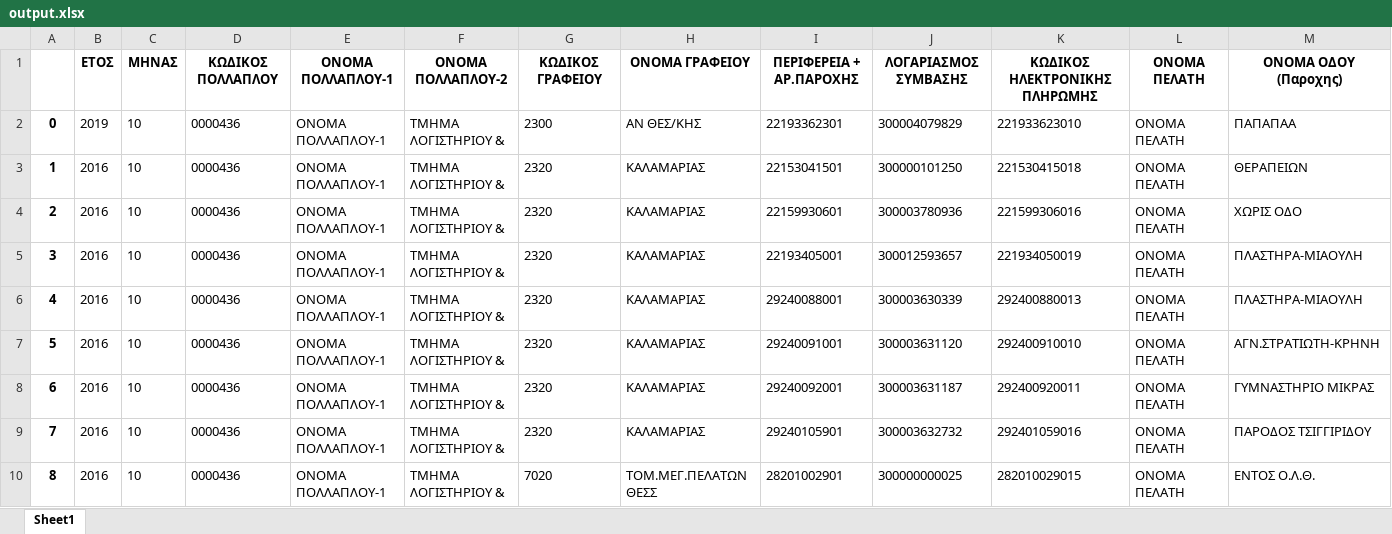
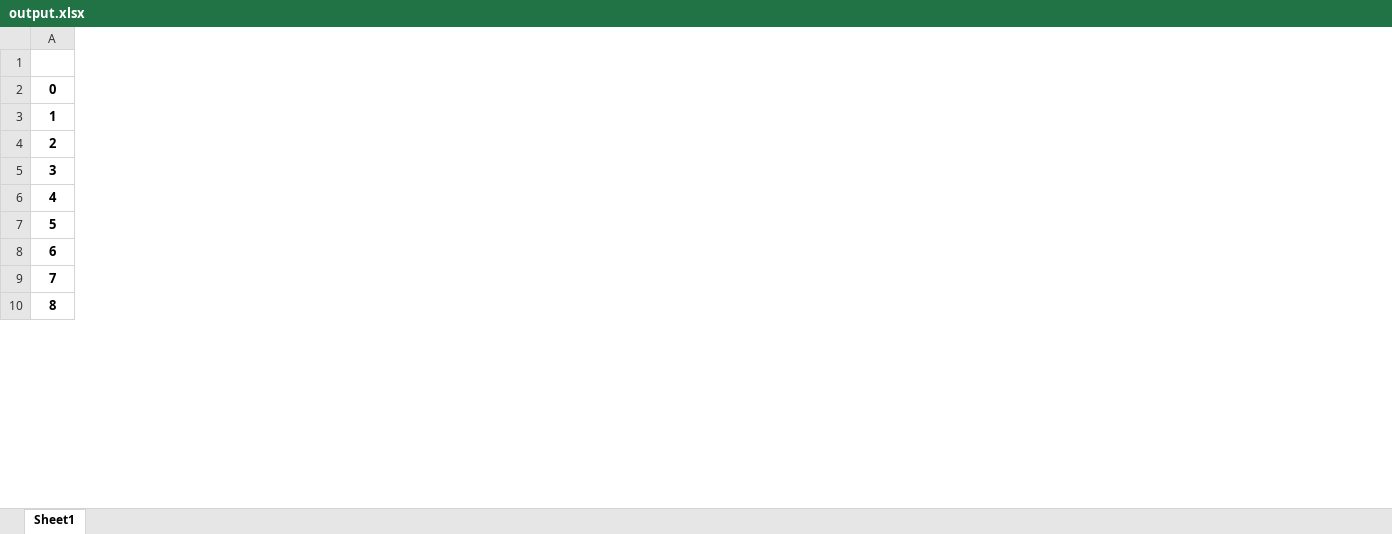
Before and after one commit to neteng0911/deh, an Excel workbook: files/output.xlsx, sheet Sheet1, drawn as a sheet; only a part is shown; values as stored, in another font and other column widths than the file's, no borders; removed rows and columns are numbered as before the commit, all else as after; the diff covers the shown part only; the diff names each change by its address in the sheet, - before the commit and + after, or states it on an @@ line.

```diff
--- a/files/output.xlsx (sheet Sheet1)
+++ b/files/output.xlsx (sheet Sheet1)
-column B, rows 1-10: ΕΤΟΣ | 2019 | 2016 | 2016 | 2016 | 2016 | 2016 | 2016 | 2016 | 2016
-column C, rows 1-10: ΜΗΝΑΣ | 10 | 10 | 10 | 10 | 10 | 10 | 10 | 10 | 10
-column D, rows 1-10: ΚΩΔΙΚΟΣ ΠΟΛΛΑΠΛΟΥ | 0000436 | 0000436 | 0000436 | 0000436 | 0000436 | 0000436 | 0000436 | 0000436 | 0000436
-column E, rows 1-10: all ΟΝΟΜΑ ΠΟΛΛΑΠΛΟΥ-1
-column F, rows 1-10: ΟΝΟΜΑ ΠΟΛΛΑΠΛΟΥ-2 | ΤΜΗΜΑ ΛΟΓΙΣΤΗΡΙΟΥ & | ΤΜΗΜΑ ΛΟΓΙΣΤΗΡΙΟΥ & | ΤΜΗΜΑ ΛΟΓΙΣΤΗΡΙΟΥ & | ΤΜΗΜΑ ΛΟΓΙΣΤΗΡΙΟΥ & | ΤΜΗΜΑ ΛΟΓΙΣΤΗΡΙΟΥ & | ΤΜΗΜΑ ΛΟΓΙΣΤΗΡΙΟΥ & | ΤΜΗΜΑ ΛΟΓΙΣΤΗΡΙΟΥ & | ΤΜΗΜΑ ΛΟΓΙΣΤΗΡΙΟΥ & | ΤΜΗΜΑ ΛΟΓΙΣΤΗΡΙΟΥ &
-column G, rows 1-10: ΚΩΔΙΚΟΣ ΓΡΑΦΕΙΟΥ | 2300 | 2320 | 2320 | 2320 | 2320 | 2320 | 2320 | 2320 | 7020
-column H, rows 1-10: ΟΝΟΜΑ ΓΡΑΦΕΙΟΥ | ΑΝ ΘΕΣ/ΚΗΣ | ΚΑΛΑΜΑΡΙΑΣ | ΚΑΛΑΜΑΡΙΑΣ | ΚΑΛΑΜΑΡΙΑΣ | ΚΑΛΑΜΑΡΙΑΣ | ΚΑΛΑΜΑΡΙΑΣ | ΚΑΛΑΜΑΡΙΑΣ | ΚΑΛΑΜΑΡΙΑΣ | ΤΟΜ.ΜΕΓ.ΠΕΛΑΤΩΝ ΘΕΣΣ
-column I, rows 1-10: ΠΕΡΙΦΕΡΕΙΑ + ΑΡ.ΠΑΡΟΧΗΣ | 22193362301 | 22153041501 | 22159930601 | 22193405001 | 29240088001 | 29240091001 | 29240092001 | 29240105901 | 28201002901
-column J, rows 1-10: ΛΟΓΑΡΙΑΣΜΟΣ ΣΥΜΒΑΣΗΣ | 300004079829 | 300000101250 | 300003780936 | 300012593657 | 300003630339 | 300003631120 | 300003631187 | 300003632732 | 300000000025
-column K, rows 1-10: ΚΩΔΙΚΟΣ ΗΛΕΚΤΡΟΝΙΚΗΣ ΠΛΗΡΩΜΗΣ | 221933623010 | 221530415018 | 221599306016 | 221934050019 | 292400880013 | 292400910010 | 292400920011 | 292401059016 | 282010029015
-column L, rows 1-10: all ΟΝΟΜΑ ΠΕΛΑΤΗ
-column M, rows 1-10: ΟΝΟΜΑ ΟΔΟΥ (Παροχης) | ΠΑΠΑΠΑΑ | ΘΕΡΑΠΕΙΩΝ | ΧΩΡΙΣ ΟΔΟ | ΠΛΑΣΤΗΡΑ-ΜΙΑΟΥΛΗ | ΠΛΑΣΤΗΡΑ-ΜΙΑΟΥΛΗ | ΑΓΝ.ΣΤΡΑΤΙΩΤΗ-ΚΡΗΝΗ | ΓΥΜΝΑΣΤΗΡΙΟ ΜΙΚΡΑΣ | ΠΑΡΟΔΟΣ ΤΣΙΓΓΙΡΙΔΟΥ | ΕΝΤΟΣ Ο.Λ.Θ.
```
Also changed, not shown: 21 added rows, 1 added column and 100 removed columns elsewhere in this sheet, 3 other files.
